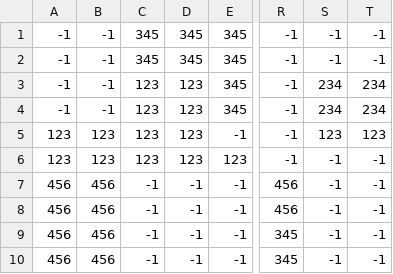
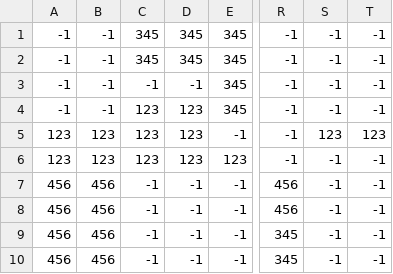
Before and after one commit to kieuhuy18/-n-python, a CSV file: levels/BattleCityLevel02.csv, drawn as a sheet; only a part is shown, gaps mark what is left out; the diff names each change by its address in the sheet, - before the commit and + after, or states it on an @@ line.

```diff
--- a/levels/BattleCityLevel02.csv
+++ b/levels/BattleCityLevel02.csv
-C3: 123
+C3: -1
-D3: 123
+D3: -1
-S3:S4: 234
+S3:S4: -1
-T3:T4: 234
+T3:T4: -1
```
Also changed, not shown: 15 other files.
